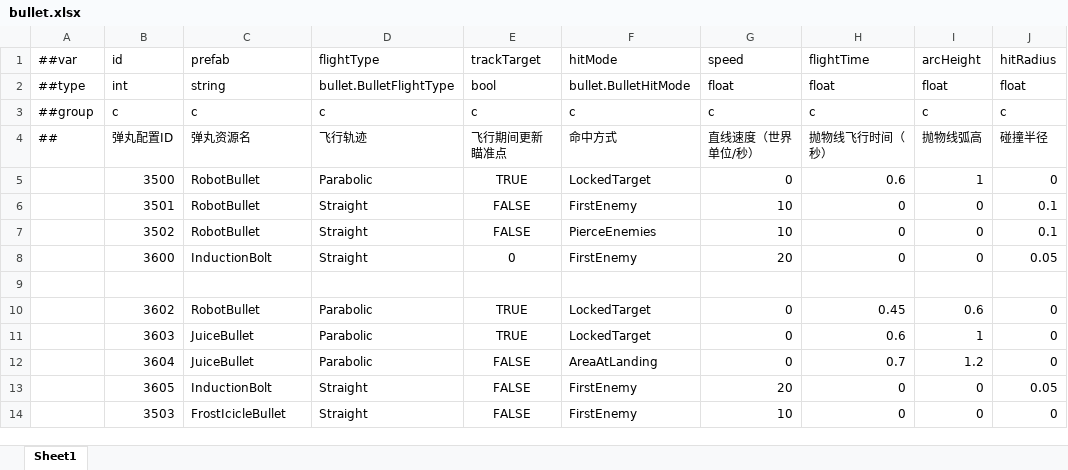
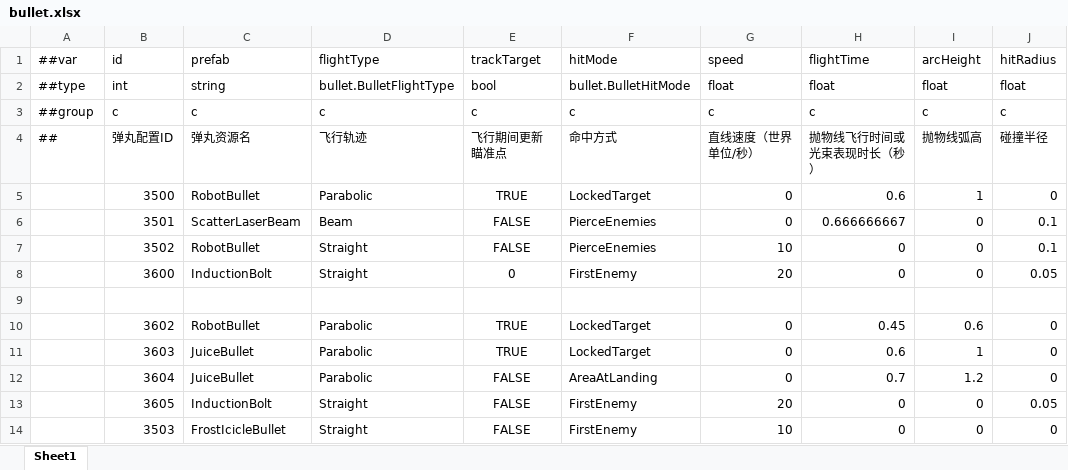
Before and after one commit to grorge15/FreshGuard, an Excel workbook: GameConfig/Datas/bullet.xlsx, sheet Sheet1, drawn as a sheet; only a part is shown; values as stored, in another font and other column widths than the file's, no borders; the diff names each change by its address in the sheet, - before the commit and + after, or states it on an @@ line.

```diff
--- a/GameConfig/Datas/bullet.xlsx (sheet Sheet1)
+++ b/GameConfig/Datas/bullet.xlsx (sheet Sheet1)
-H4 (flightTime): 抛物线飞行时间（秒）
+H4 (flightTime): 抛物线飞行时间或光束表现时长（秒）
-C6 (prefab): RobotBullet
+C6 (prefab): ScatterLaserBeam
-D6 (flightType): Straight
+D6 (flightType): Beam
-F6 (hitMode): FirstEnemy
+F6 (hitMode): PierceEnemies
-G6 (speed): 10
+G6 (speed): 0
-H6 (flightTime): 0
+H6 (flightTime): 0.666666667
```
Also changed, not shown: GameConfig/Datas/__enums__.xlsx, GameConfig/Datas/skill.xlsx, 28 other files.
